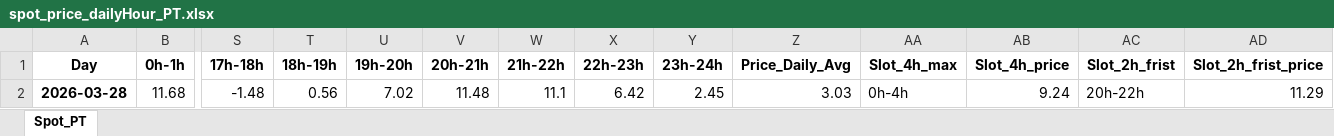
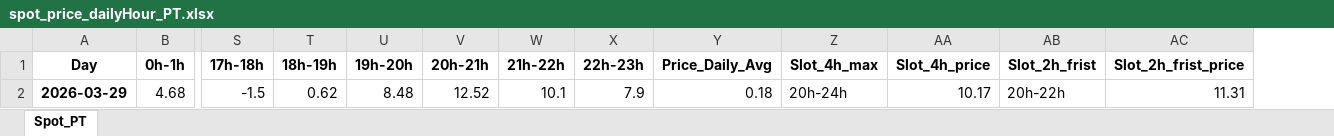
Before and after one commit to tiagosimoes22/Eletricity_Prices_Dayahead, an Excel workbook: output/spot_price_dailyHour_PT.xlsx, sheet Spot_PT, drawn as a sheet; only a part is shown, gaps mark what is left out; values as stored, in another font and other column widths than the file's, no borders; table styles not drawn; removed rows and columns are numbered as before the commit, all else as after; rows hold the shown columns only; the diff names each change by its address in the sheet, - before the commit and + after, or states it on an @@ line.

```diff
--- a/output/spot_price_dailyHour_PT.xlsx (sheet Spot_PT)
+++ b/output/spot_price_dailyHour_PT.xlsx (sheet Spot_PT)
-column Y (23h-24h), empty
-row 2: 2026-03-28 | 11.68 | -1.48 | 0.56 | 7.02 | 11.48 | 11.1 | 6.42 | 2.45 | 3.03 | 0h-4h | 9.24 | 20h-22h | 11.29
+row 2: 2026-03-29 | 4.68 | -1.5 | 0.62 | 8.48 | 12.52 | 10.1 | 7.9 | 0.18 | 20h-24h | 10.17 | 20h-22h | 11.31
```
Also changed, not shown: 1 other file.
